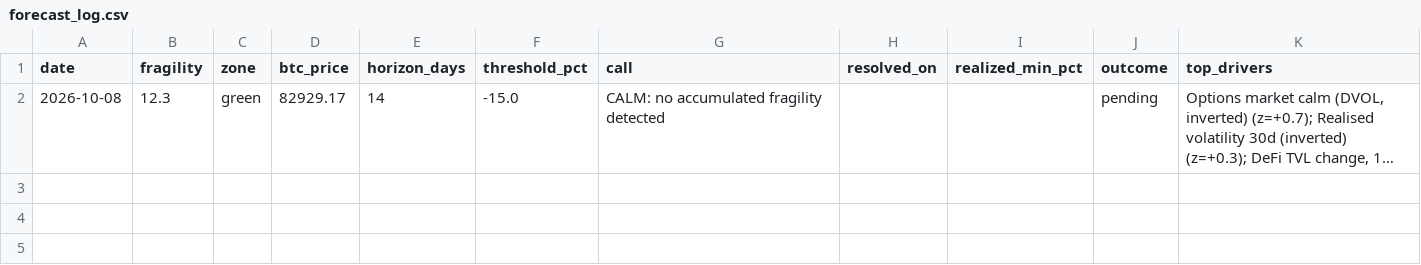
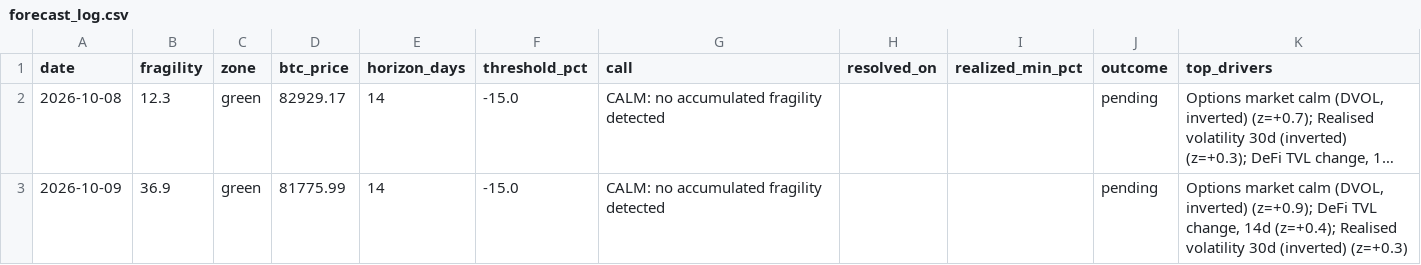
Before and after one commit to dianasamodina/fragility-index, a CSV file: logs/forecast_log.csv, drawn as a sheet; long unchanged cells end in …; the diff names each change by its address in the sheet, - before the commit and + after, or states it on an @@ line.

Commit message:
forecast 2026-10-09

```diff
--- a/logs/forecast_log.csv
+++ b/logs/forecast_log.csv
+row 3: 2026-10-09 | 36.9 | green | 81775.99 | 14 | -15.0 | CALM: no accumulated fragility detected |  |  | pending | Options market calm (DVOL, inverted) (z=+0.9); DeFi TVL change, 14d (z=+0.4); Realised volatility 30d (inverted) (z=+0.3)
```
